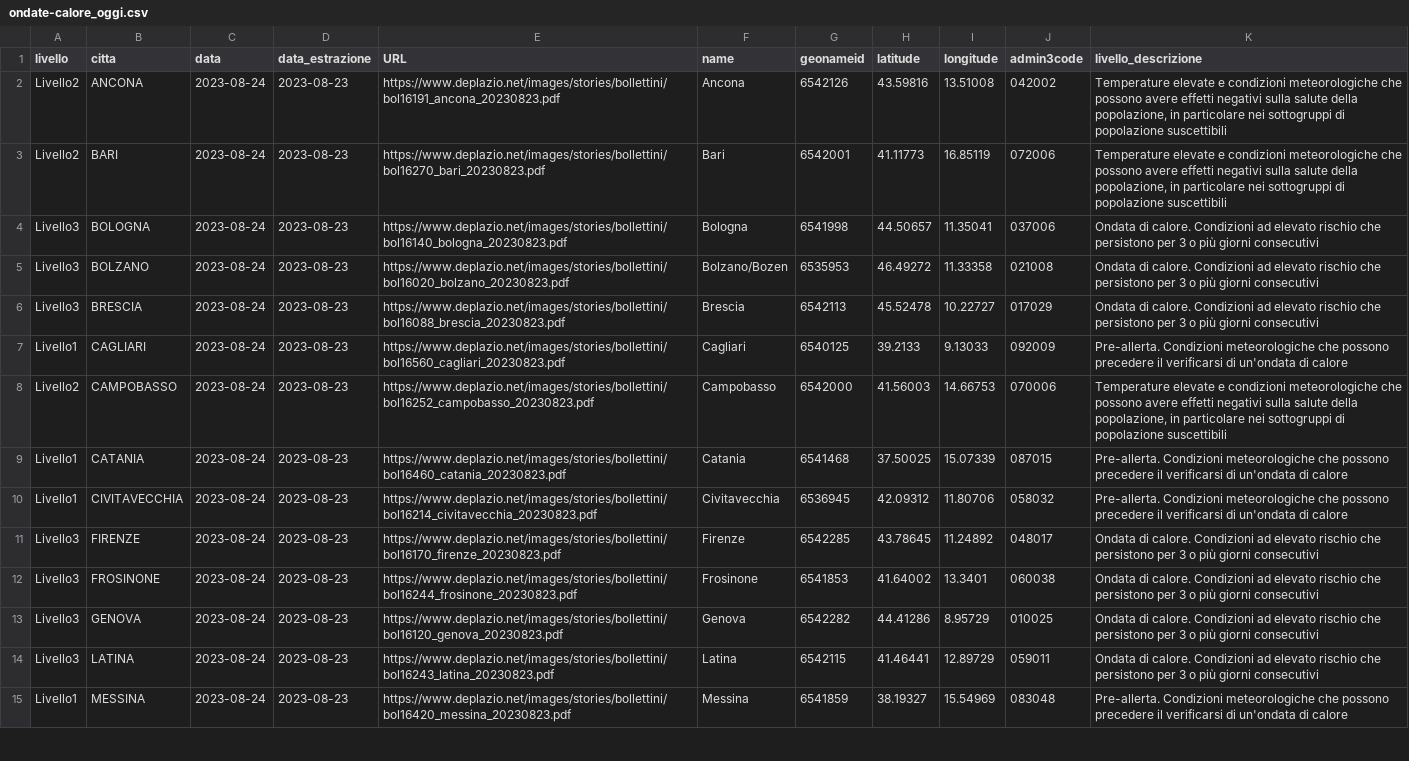
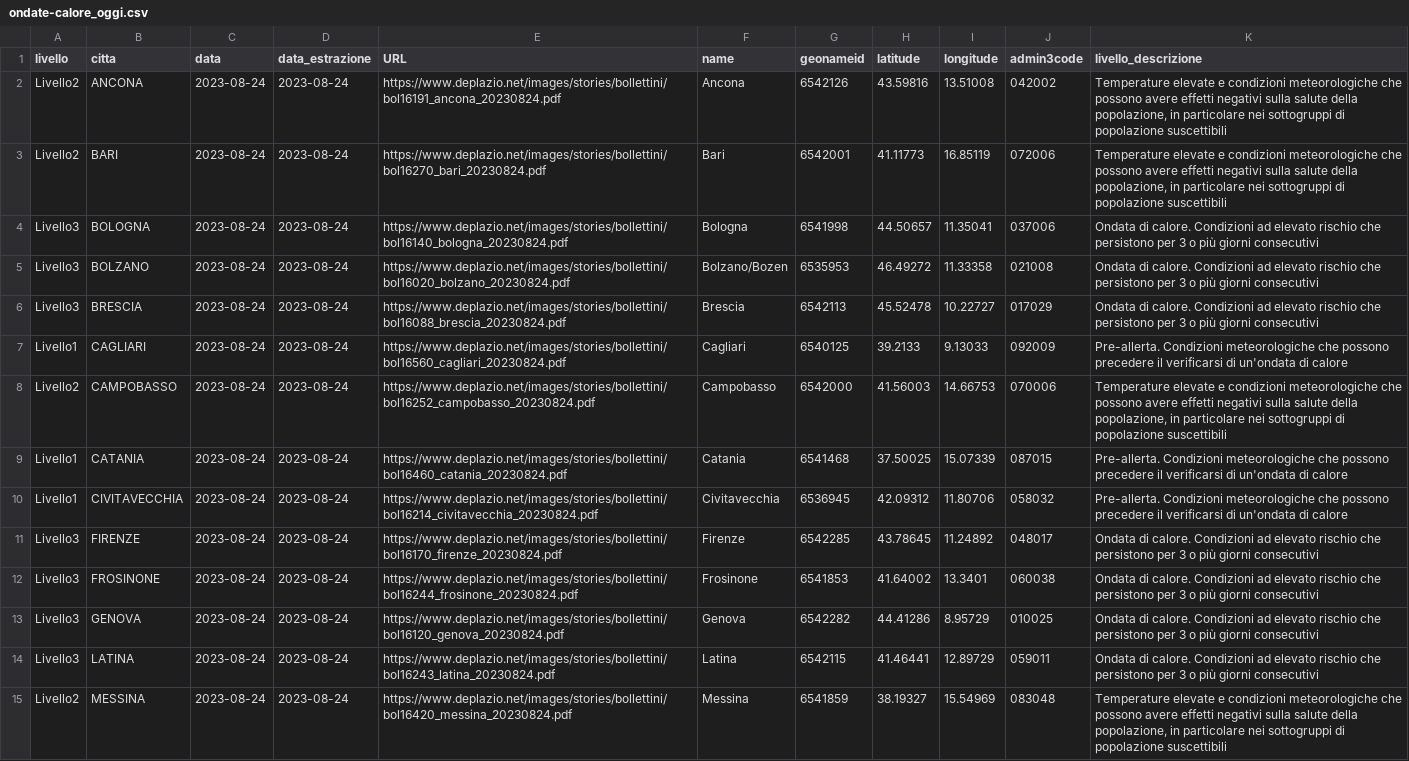
Before and after one commit to ondata/ondate-calore, a CSV file: data/ondate-calore_oggi.csv, drawn as a sheet; only a part is shown; the diff covers the shown part only; the diff names each change by its address in the sheet, - before the commit and + after, or states it on an @@ line.

```diff
--- a/data/ondate-calore_oggi.csv
+++ b/data/ondate-calore_oggi.csv
-D2:D15 (data_estrazione): 2023-08-23
+D2:D15 (data_estrazione): 2023-08-24
-E2 (URL): https://www.deplazio.net/images/stories/bollettini/bol16191_ancona_20230823.pdf
+E2 (URL): https://www.deplazio.net/images/stories/bollettini/bol16191_ancona_20230824.pdf
-E3 (URL): https://www.deplazio.net/images/stories/bollettini/bol16270_bari_20230823.pdf
+E3 (URL): https://www.deplazio.net/images/stories/bollettini/bol16270_bari_20230824.pdf
-E4 (URL): https://www.deplazio.net/images/stories/bollettini/bol16140_bologna_20230823.pdf
+E4 (URL): https://www.deplazio.net/images/stories/bollettini/bol16140_bologna_20230824.pdf
-E5 (URL): https://www.deplazio.net/images/stories/bollettini/bol16020_bolzano_20230823.pdf
+E5 (URL): https://www.deplazio.net/images/stories/bollettini/bol16020_bolzano_20230824.pdf
-E6 (URL): https://www.deplazio.net/images/stories/bollettini/bol16088_brescia_20230823.pdf
+E6 (URL): https://www.deplazio.net/images/stories/bollettini/bol16088_brescia_20230824.pdf
-E7 (URL): https://www.deplazio.net/images/stories/bollettini/bol16560_cagliari_20230823.pdf
+E7 (URL): https://www.deplazio.net/images/stories/bollettini/bol16560_cagliari_20230824.pdf
-E8 (URL): https://www.deplazio.net/images/stories/bollettini/bol16252_campobasso_20230823.pdf
+E8 (URL): https://www.deplazio.net/images/stories/bollettini/bol16252_campobasso_20230824.pdf
-E9 (URL): https://www.deplazio.net/images/stories/bollettini/bol16460_catania_20230823.pdf
+E9 (URL): https://www.deplazio.net/images/stories/bollettini/bol16460_catania_20230824.pdf
-E10 (URL): https://www.deplazio.net/images/stories/bollettini/bol16214_civitavecchia_20230823.pdf
+E10 (URL): https://www.deplazio.net/images/stories/bollettini/bol16214_civitavecchia_20230824.pdf
-E11 (URL): https://www.deplazio.net/images/stories/bollettini/bol16170_firenze_20230823.pdf
+E11 (URL): https://www.deplazio.net/images/stories/bollettini/bol16170_firenze_20230824.pdf
-E12 (URL): https://www.deplazio.net/images/stories/bollettini/bol16244_frosinone_20230823.pdf
+E12 (URL): https://www.deplazio.net/images/stories/bollettini/bol16244_frosinone_20230824.pdf
-E13 (URL): https://www.deplazio.net/images/stories/bollettini/bol16120_genova_20230823.pdf
+E13 (URL): https://www.deplazio.net/images/stories/bollettini/bol16120_genova_20230824.pdf
-E14 (URL): https://www.deplazio.net/images/stories/bollettini/bol16243_latina_20230823.pdf
+E14 (URL): https://www.deplazio.net/images/stories/bollettini/bol16243_latina_20230824.pdf
-A15 (livello): Livello1
+A15 (livello): Livello2
-E15 (URL): https://www.deplazio.net/images/stories/bollettini/bol16420_messina_20230823.pdf
+E15 (URL): https://www.deplazio.net/images/stories/bollettini/bol16420_messina_20230824.pdf
-K15 (livello_descrizione): Pre-allerta. Condizioni meteorologiche che possono precedere il verificarsi di un'ondata di calore
+K15 (livello_descrizione): Temperature elevate e condizioni meteorologiche che possono avere effetti negativi sulla salute della popolazione, in particolare nei sottogruppi di popolazione suscettibili
```
Also changed, not shown: 26 edited cells elsewhere in this file, data/ondate-calore_PDF.csv, data/ondate-calore_archivio.csv, 4 other files.
